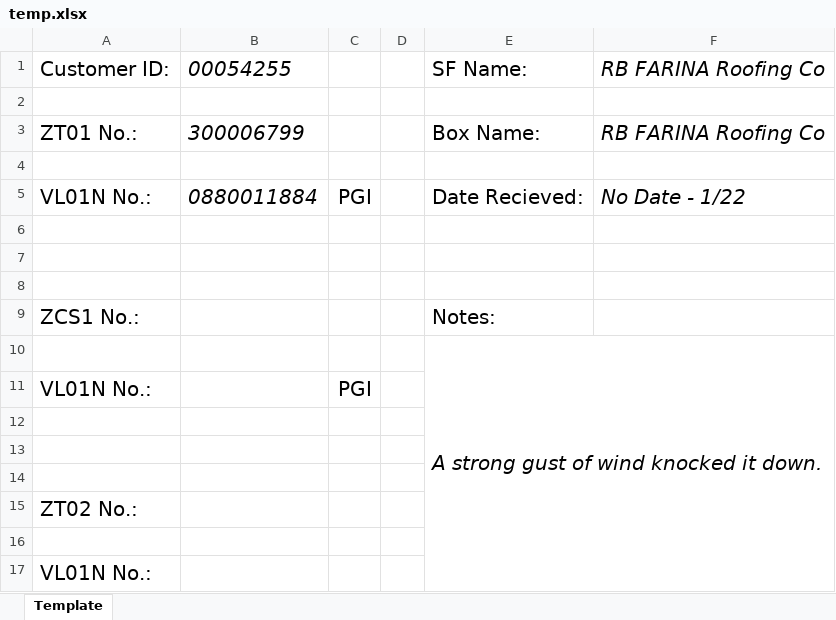
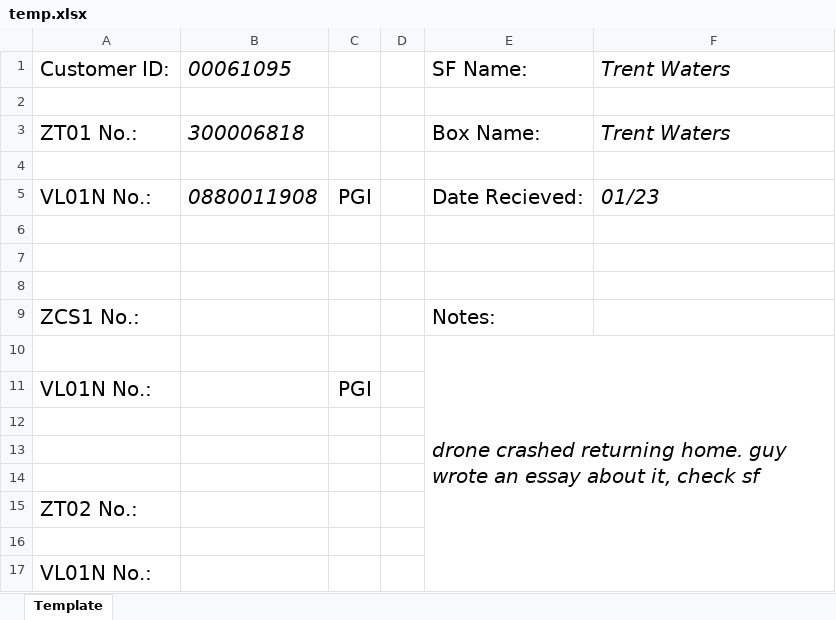
Before and after one commit to wjbeeson/SAPAutomation, an Excel workbook: assets/temp.xlsx, sheet Template, drawn as a sheet; values as stored, in another font and other column widths than the file's, no borders; the diff names each change by its address in the sheet, - before the commit and + after, or states it on an @@ line.

```diff
--- a/assets/temp.xlsx (sheet Template)
+++ b/assets/temp.xlsx (sheet Template)
-B1: 00054255
+B1: 00061095
-F1: RB FARINA Roofing Co
+F1: Trent Waters
-B3: 300006799
+B3: 300006818
-F3: RB FARINA Roofing Co
+F3: Trent Waters
-B5: 0880011884
+B5: 0880011908
-F5: No Date - 1/22
+F5: 01/23
-E10: A strong gust of wind knocked it down.
+E10: drone crashed returning home. guy wrote an essay about it, check sf
```
Also changed, not shown: 3 other files.
